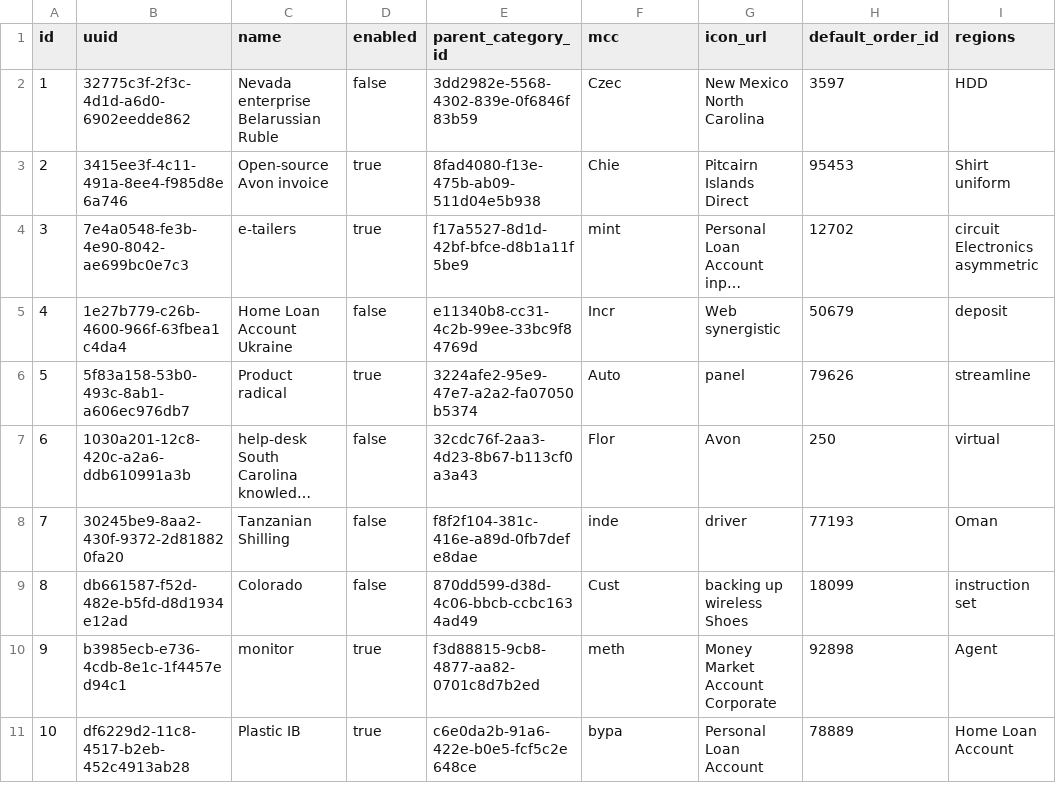
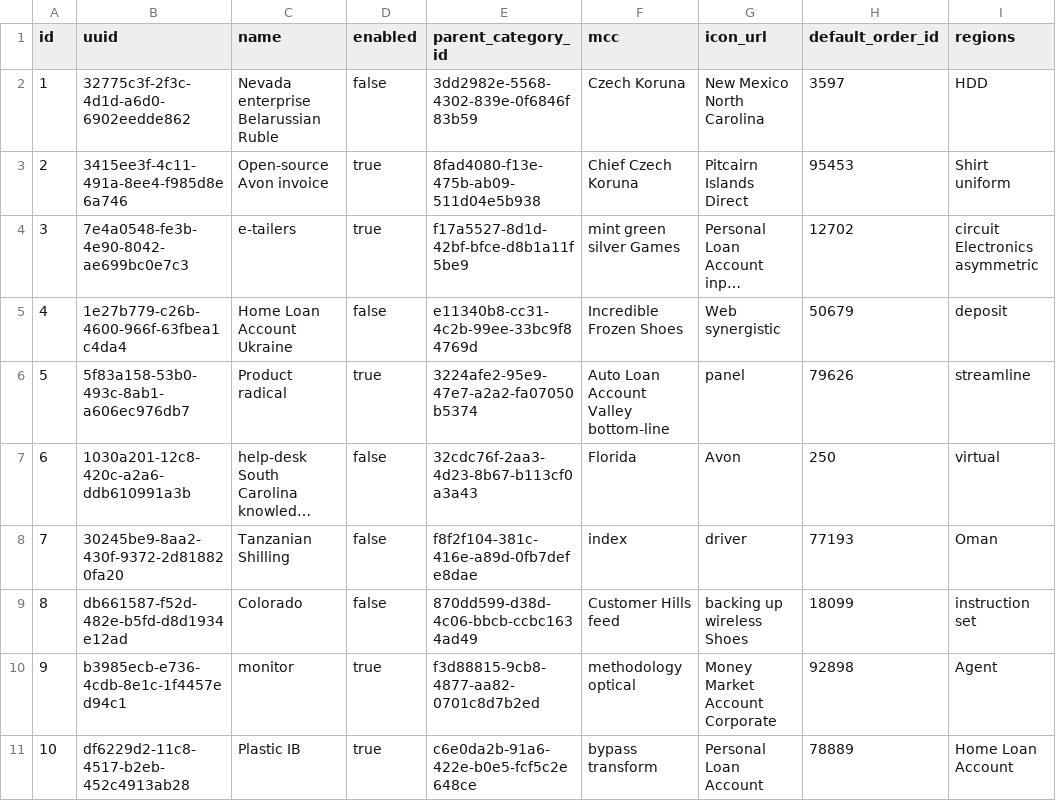
Before and after one commit to MrUstiik/acs-sql-2, a CSV file: src/main/resources/config/liquibase/fake-data/category.csv, drawn as a sheet; only a part is shown; long unchanged cells end in …; the diff names each change by its address in the sheet, - before the commit and + after, or states it on an @@ line.

```diff
--- a/src/main/resources/config/liquibase/fake-data/category.csv
+++ b/src/main/resources/config/liquibase/fake-data/category.csv
-F2 (mcc): Czec
+F2 (mcc): Czech Koruna
-F3 (mcc): Chie
+F3 (mcc): Chief Czech Koruna
-F4 (mcc): mint
+F4 (mcc): mint green silver Games
-F5 (mcc): Incr
+F5 (mcc): Incredible Frozen Shoes
-F6 (mcc): Auto
+F6 (mcc): Auto Loan Account Valley bottom-line
-F7 (mcc): Flor
+F7 (mcc): Florida
-F8 (mcc): inde
+F8 (mcc): index
-F9 (mcc): Cust
+F9 (mcc): Customer Hills feed
-F10 (mcc): meth
+F10 (mcc): methodology optical
-F11 (mcc): bypa
+F11 (mcc): bypass transform
```
Also changed, not shown: src/main/resources/config/liquibase/fake-data/category_action.csv, 18 other files.
